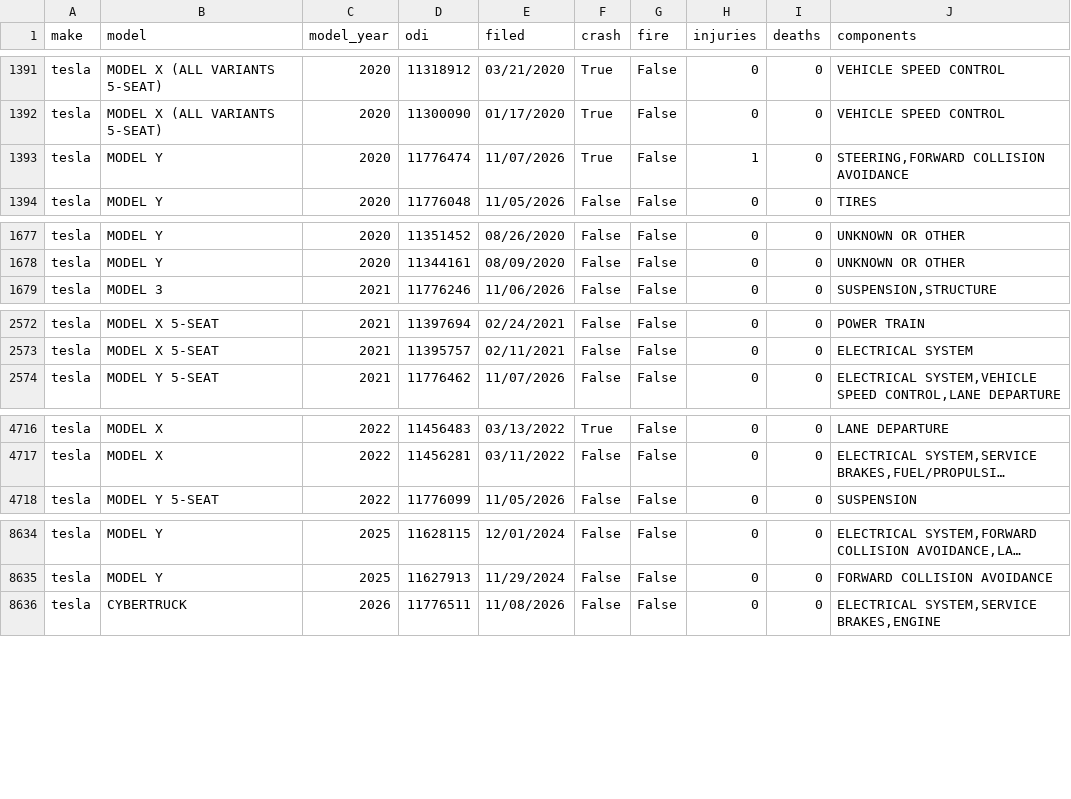
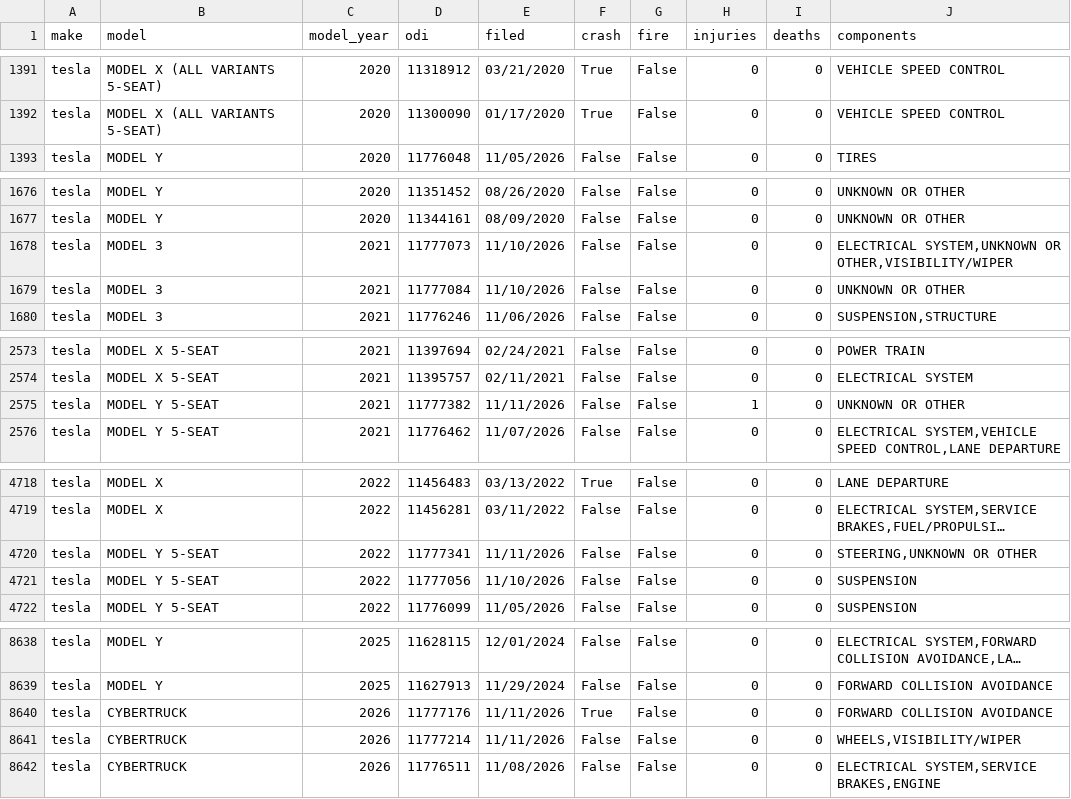
Before and after one commit to Shubham080802/tesla-Rivian-dashboard, a CSV file: data/external/research/nhtsa_complaints.csv, drawn as a sheet; only a part is shown, gaps mark what is left out; long unchanged cells end in …; removed rows and columns are numbered as before the commit, all else as after; the diff covers the shown part only; the diff names each change by its address in the sheet, - before the commit and + after, or states it on an @@ line.

Commit message:
data: scheduled refresh (2026-11-13)

```diff
--- a/data/external/research/nhtsa_complaints.csv
+++ b/data/external/research/nhtsa_complaints.csv
-row 1393: tesla | MODEL Y | 2020 | 11776474 | 11/07/2026 | True | False | 1 | 0 | STEERING,FORWARD COLLISION AVOIDANCE
+row 1678: tesla | MODEL 3 | 2021 | 11777073 | 11/10/2026 | False | False | 0 | 0 | ELECTRICAL SYSTEM,UNKNOWN OR OTHER,VISIBILITY/WIPER
+row 1679: tesla | MODEL 3 | 2021 | 11777084 | 11/10/2026 | False | False | 0 | 0 | UNKNOWN OR OTHER
+row 2575: tesla | MODEL Y 5-SEAT | 2021 | 11777382 | 11/11/2026 | False | False | 1 | 0 | UNKNOWN OR OTHER
+row 4720: tesla | MODEL Y 5-SEAT | 2022 | 11777341 | 11/11/2026 | False | False | 0 | 0 | STEERING,UNKNOWN OR OTHER
+row 4721: tesla | MODEL Y 5-SEAT | 2022 | 11777056 | 11/10/2026 | False | False | 0 | 0 | SUSPENSION
+row 8640: tesla | CYBERTRUCK | 2026 | 11777176 | 11/11/2026 | True | False | 0 | 0 | FORWARD COLLISION AVOIDANCE
+row 8641: tesla | CYBERTRUCK | 2026 | 11777214 | 11/11/2026 | False | False | 0 | 0 | WHEELS,VISIBILITY/WIPER
```
Also changed, not shown: 2 added rows and 2 moved rows elsewhere in this file, data/external/ev/tesla_chargers_by_year.csv, data/external/ev/wikipedia_pageviews.csv, 8 other files.
